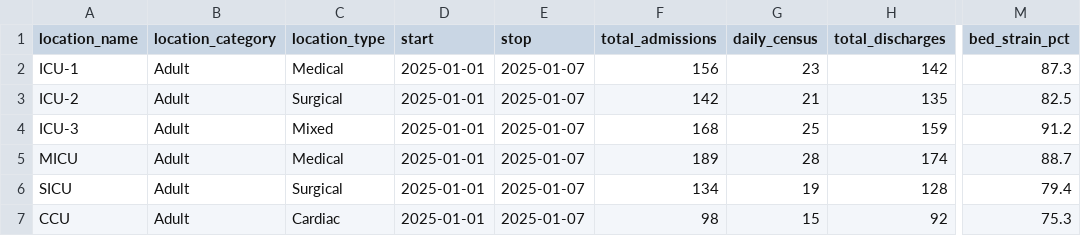
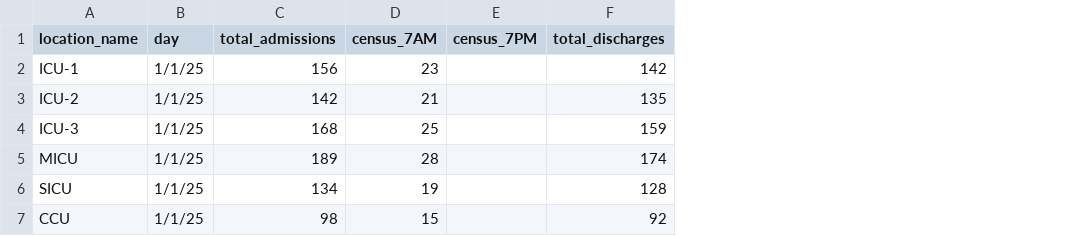
Before and after one commit to 08wparker/ICU_quality_dashboard, a CSV file: specs/backend_outputs/overall_summary.csv, drawn as a sheet; only a part is shown, gaps mark what is left out; removed rows and columns are numbered as before the commit, all else as after; the diff names each change by its address in the sheet, - before the commit and + after, or states it on an @@ line.

```diff
--- a/specs/backend_outputs/overall_summary.csv
+++ b/specs/backend_outputs/overall_summary.csv
-column B (location_category), rows 2-7: all Adult
-column C (location_type), rows 2-7: Medical | Surgical | Mixed | Medical | Surgical | Cardiac
-column D (start), rows 2-7: all 2025-01-01
-column E (stop), rows 2-7: all 2025-01-07
+column B (day), rows 2-7: all 1/1/25
+column E (census_7PM), empty
-column M (bed_strain_pct), rows 2-7: 87.3 | 82.5 | 91.2 | 88.7 | 79.4 | 75.3
-D1: daily_census
+D1: census_7AM
```
Also changed, not shown: specs/backend_outputs/sat_metrics.csv, specs/backend_outputs/sbt_metrics.csv, 1 other file.
